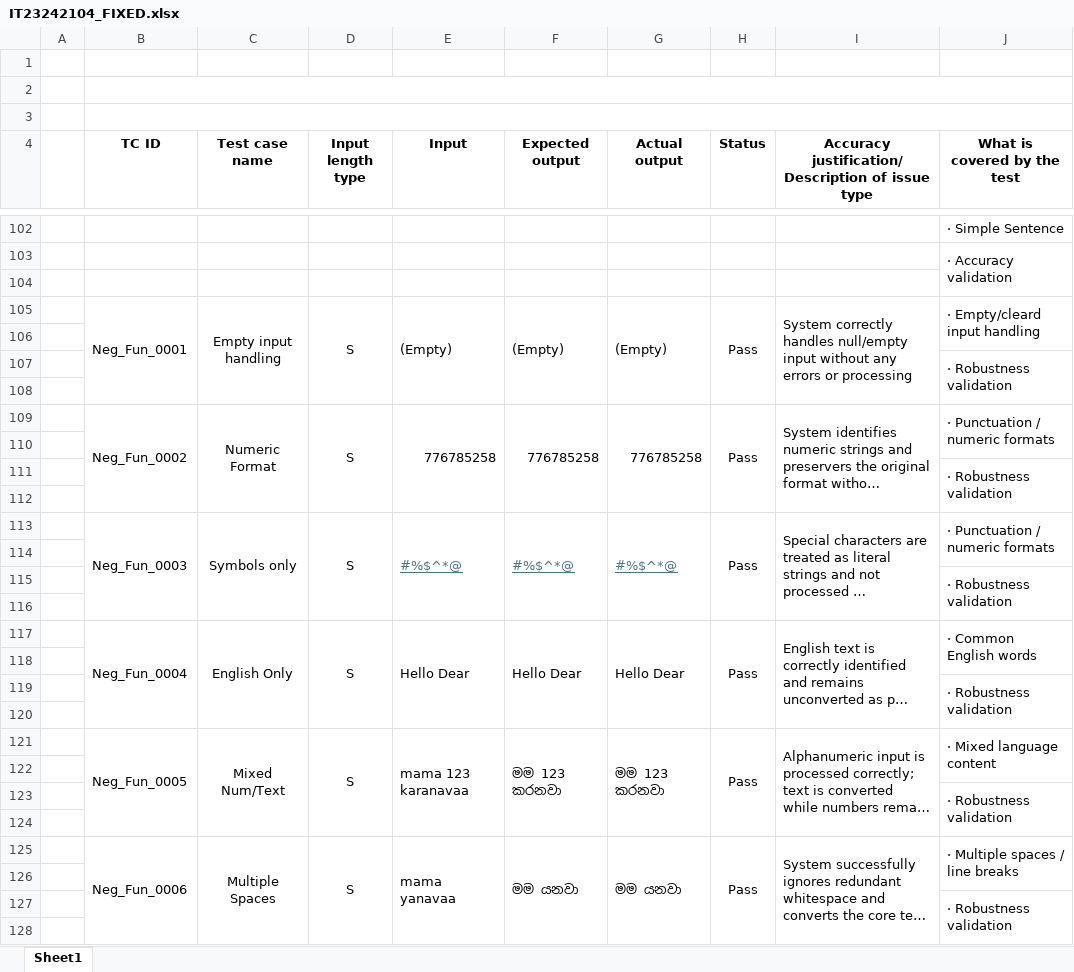
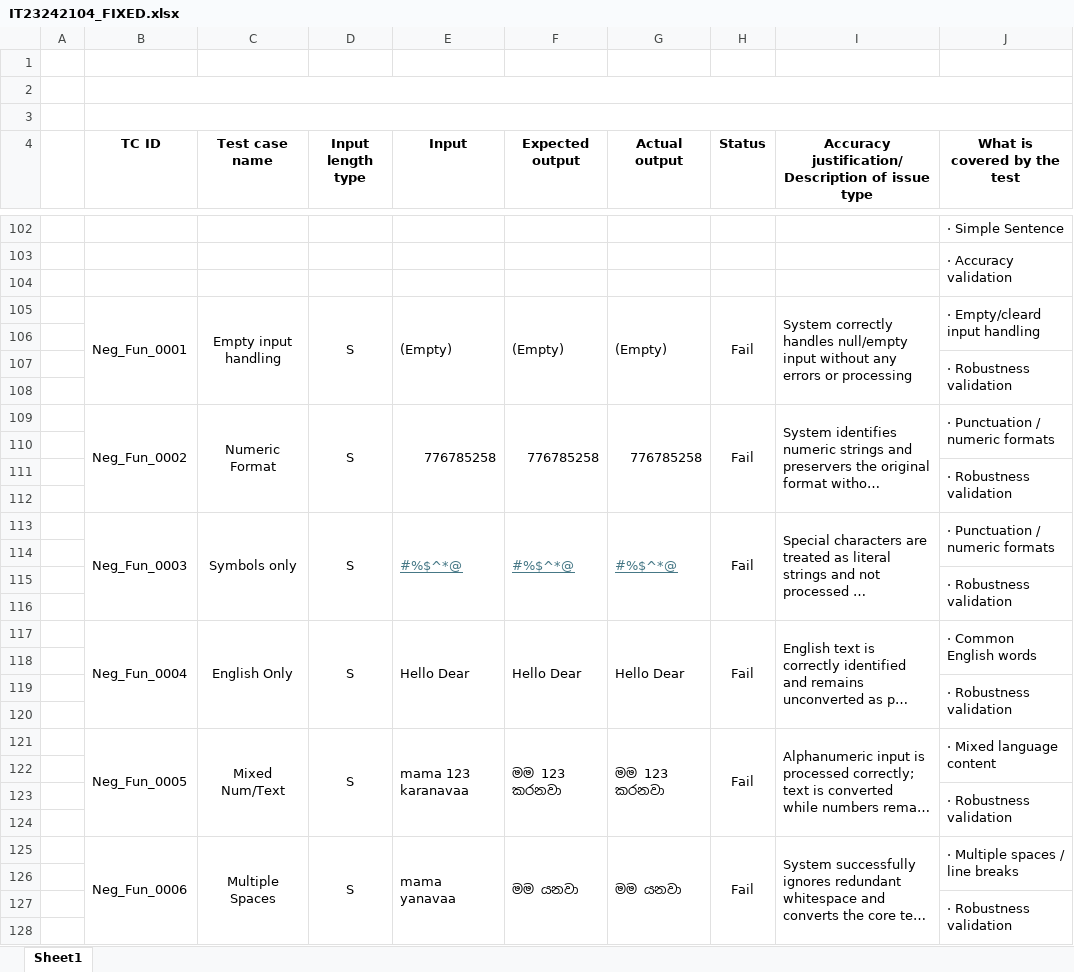
Before and after one commit to Vihanga09/IT23242104-Swift-Translator-Automation, an Excel workbook: IT23242104_FIXED.xlsx, sheet Sheet1, drawn as a sheet; only a part is shown, gaps mark what is left out; long unchanged cells end in …; values as stored, in another font and other column widths than the file's, no borders; the diff covers the shown part only; the diff names each change by its address in the sheet, - before the commit and + after, or states it on an @@ line.

Commit message:
Updated  status columnb in excel file

```diff
--- a/IT23242104_FIXED.xlsx (sheet Sheet1)
+++ b/IT23242104_FIXED.xlsx (sheet Sheet1)
-H105 (Status): Pass
+H105 (Status): Fail
-H109 (Status): Pass
+H109 (Status): Fail
-H113 (Status): Pass
+H113 (Status): Fail
-H117 (Status): Pass
+H117 (Status): Fail
-H121 (Status): Pass
+H121 (Status): Fail
-H125 (Status): Pass
+H125 (Status): Fail
```
Also changed, not shown: 4 edited cells elsewhere in this sheet.
